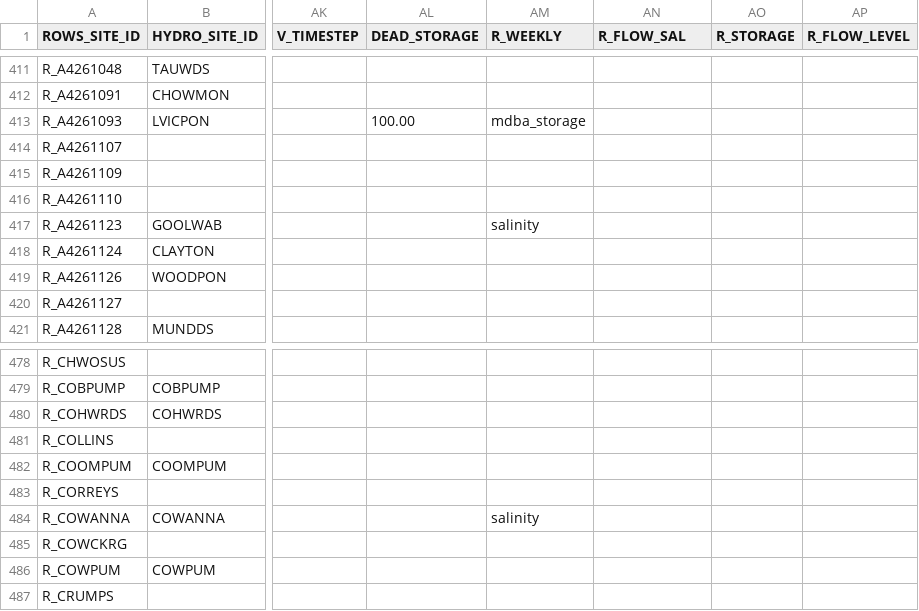
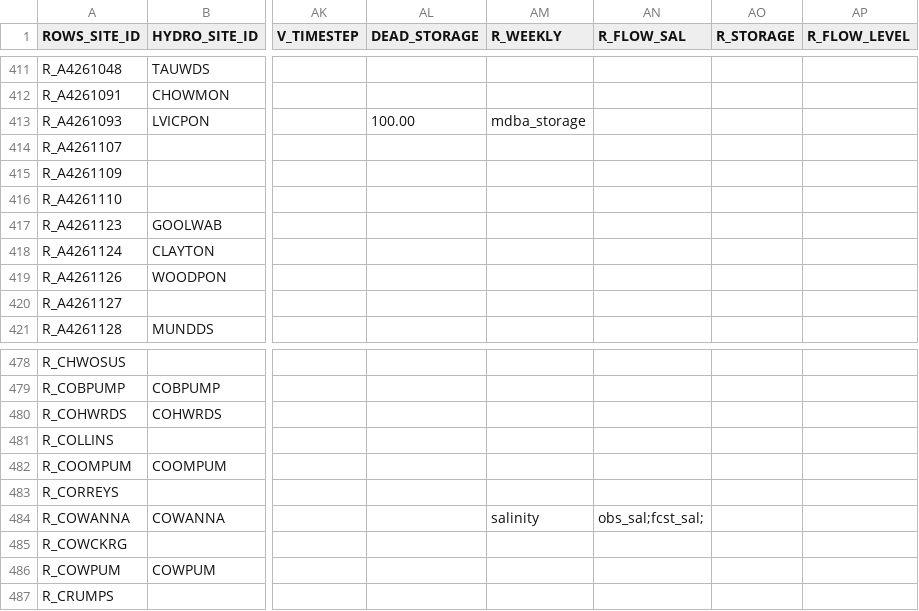
Before and after one commit to lawrenceMDBA/test, a CSV file: Config/MapLayerFiles/ROWS_Locations.csv, drawn as a sheet; only a part is shown, gaps mark what is left out; the diff covers the shown part only; the diff names each change by its address in the sheet, - before the commit and + after, or states it on an @@ line.

Commit message:
Modified to include level and flow to level conversion in display. Ignore file updated to remove global Import/* pattern Updated locationset

```diff
--- a/Config/MapLayerFiles/ROWS_Locations.csv
+++ b/Config/MapLayerFiles/ROWS_Locations.csv
-AM417 (R_WEEKLY): salinity
+AM417 (R_WEEKLY): (empty)
-AN484 (R_FLOW_SAL): (empty)
+AN484 (R_FLOW_SAL): obs_sal;fcst_sal;
```
Also changed, not shown: 18 edited cells elsewhere in this file, 3 other files.
